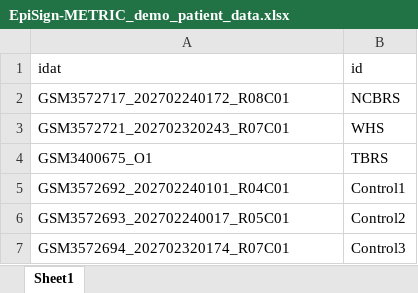
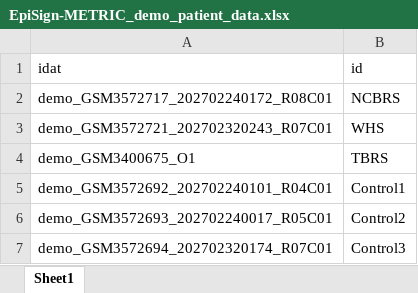
Before and after one commit to Episign-Inc/EpiSign-METRIC, an Excel workbook: EpiSign-METRIC_demo_patient_data.xlsx, sheet Sheet1, drawn as a sheet; values as stored, in another font and other column widths than the file's, no borders; the diff names each change by its address in the sheet, - before the commit and + after, or states it on an @@ line.

Commit message:
feat: demo_ prefix for IDATs

```diff
--- a/EpiSign-METRIC_demo_patient_data.xlsx (sheet Sheet1)
+++ b/EpiSign-METRIC_demo_patient_data.xlsx (sheet Sheet1)
-A2 (idat): GSM3572717_202702240172_R08C01
+A2 (idat): demo_GSM3572717_202702240172_R08C01
-A3 (idat): GSM3572721_202702320243_R07C01
+A3 (idat): demo_GSM3572721_202702320243_R07C01
-A4 (idat): GSM3400675_O1
+A4 (idat): demo_GSM3400675_O1
-A5 (idat): GSM3572692_202702240101_R04C01
+A5 (idat): demo_GSM3572692_202702240101_R04C01
-A6 (idat): GSM3572693_202702240017_R05C01
+A6 (idat): demo_GSM3572693_202702240017_R05C01
-A7 (idat): GSM3572694_202702320174_R07C01
+A7 (idat): demo_GSM3572694_202702320174_R07C01
```
